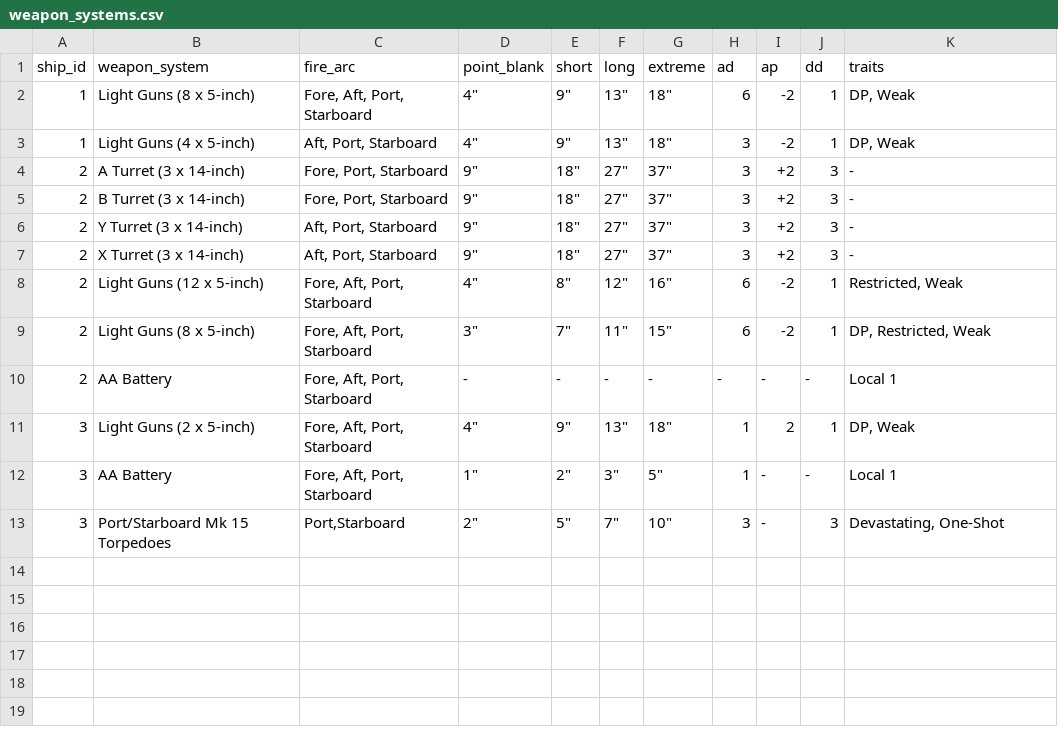
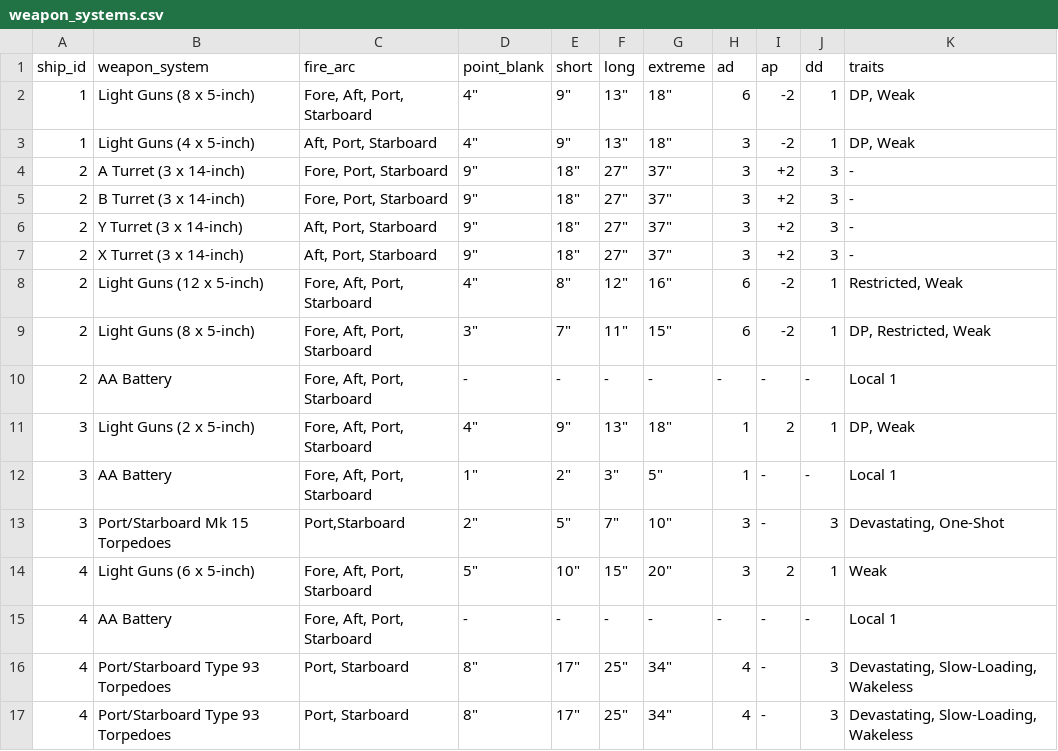
Before and after one commit to mstelz/vas_card_generator, a CSV file: weapon_systems.csv, drawn as a sheet; the diff names each change by its address in the sheet, - before the commit and + after, or states it on an @@ line.

```diff
--- a/weapon_systems.csv
+++ b/weapon_systems.csv
+row 14: 4 | Light Guns (6 x 5-inch) | Fore, Aft, Port, Starboard | 5" | 10" | 15" | 20" | 3 | 2 | 1 | Weak
+row 15: 4 | AA Battery | Fore, Aft, Port, Starboard | - | - | - | - | - | - | - | Local 1
+row 16: 4 | Port/Starboard Type 93 Torpedoes | Port, Starboard | 8" | 17" | 25" | 34" | 4 | - | 3 | Devastating, Slow-Loading, Wakeless
+row 17: 4 | Port/Starboard Type 93 Torpedoes | Port, Starboard | 8" | 17" | 25" | 34" | 4 | - | 3 | Devastating, Slow-Loading, Wakeless
```
Also changed, not shown: ships.csv, 3 other files.
